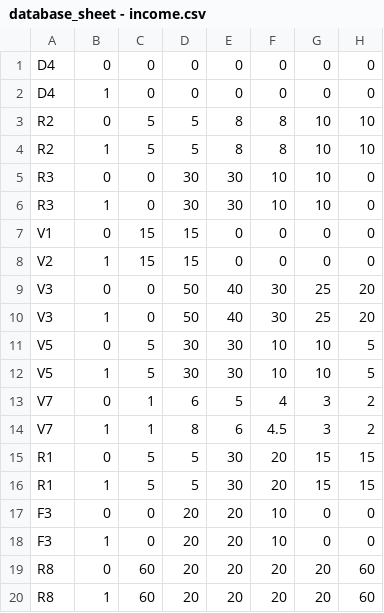
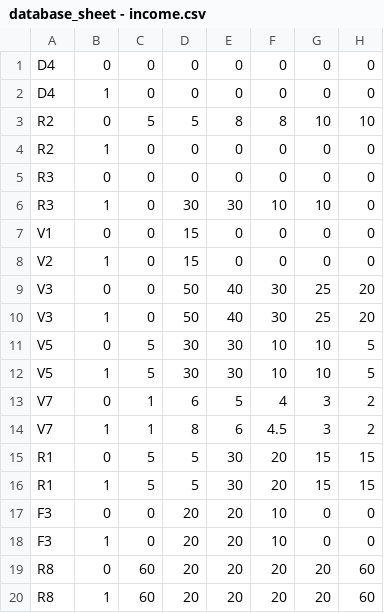
Before and after one commit to leesihoney/stimuli-scoring, a CSV file: csv/database_sheet - income.csv, drawn as a sheet.

```diff
--- a/csv/database_sheet - income.csv
+++ b/csv/database_sheet - income.csv
@@ -3,7 +3,7 @@ D4,1,0,0,0,0,0,0
 R2,0,5,5,8,8,10,10
-R2,1,5,5,8,8,10,10
-R3,0,0,30,30,10,10,0
+R2,1,0,0,0,0,0,0
+R3,0,0,0,0,0,0,0
 R3,1,0,30,30,10,10,0
-V1,0,15,15,0,0,0,0
-V2,1,15,15,0,0,0,0
+V1,0,0,15,0,0,0,0
+V2,1,0,15,0,0,0,0
 V3,0,0,50,40,30,25,20
```
Also changed, not shown: csv/database_sheet - distance.csv, csv/database_sheet - organization_size.csv, 51 other files.
